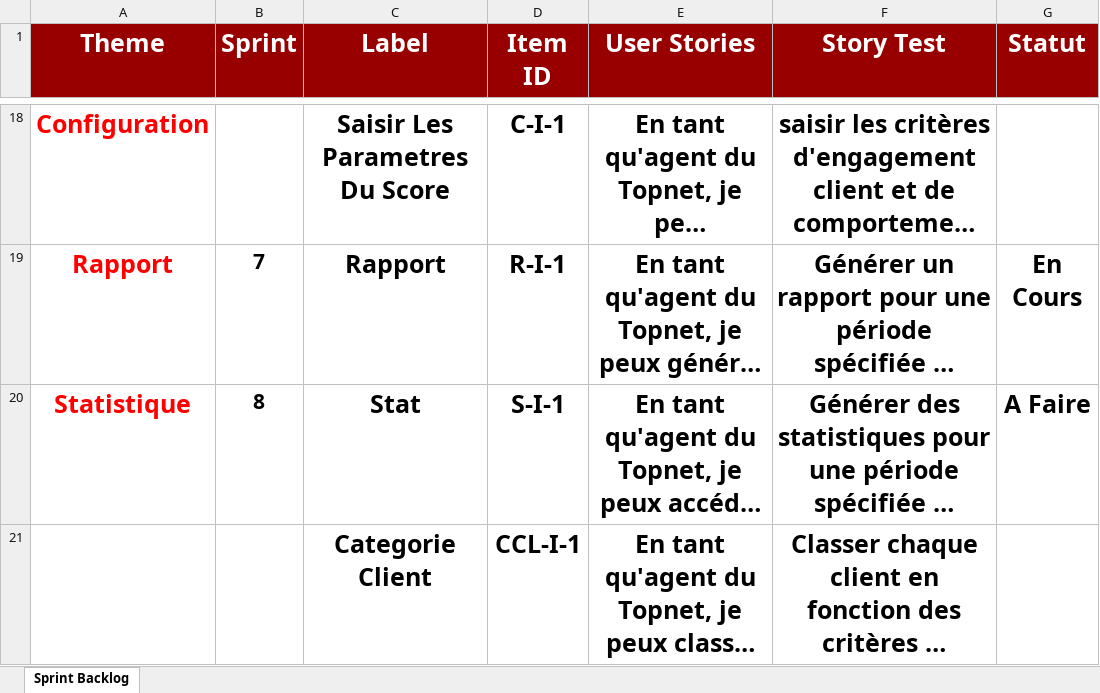
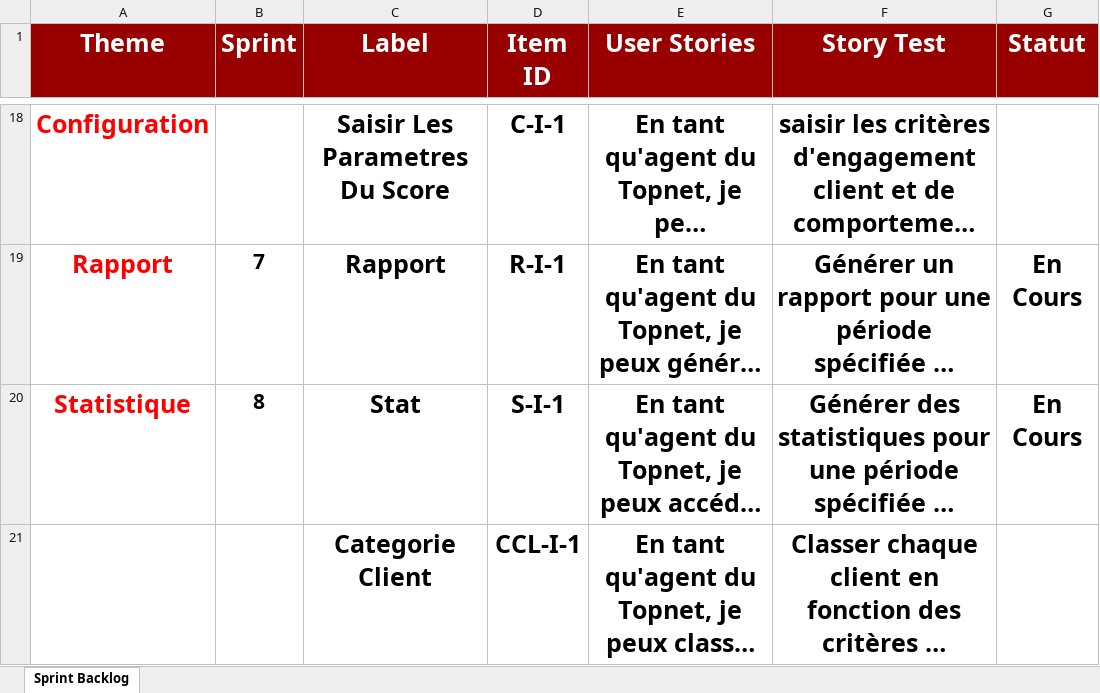
Before and after one commit to MrAhmedElmoez69/Topnet-B2C-Stage-, an Excel workbook: Conception Du Projet/TOPNET-Sprint Backlog scoring.xlsx, sheet Sprint Backlog, drawn as a sheet; only a part is shown, gaps mark what is left out; long unchanged cells end in …; values as stored, in another font and other column widths than the file's, no borders; the diff names each change by its address in the sheet, - before the commit and + after, or states it on an @@ line.

Commit message:
Tri
Co-Authored-By: Nacib Mariem <67750731+Nacib1999@users.noreply.github.com>

```diff
--- a/Conception Du Projet/TOPNET-Sprint Backlog scoring.xlsx (sheet Sprint Backlog)
+++ b/Conception Du Projet/TOPNET-Sprint Backlog scoring.xlsx (sheet Sprint Backlog)
-G20 (Statut): A Faire
+G20 (Statut): En Cours
```
Also changed, not shown: 3 other files.
